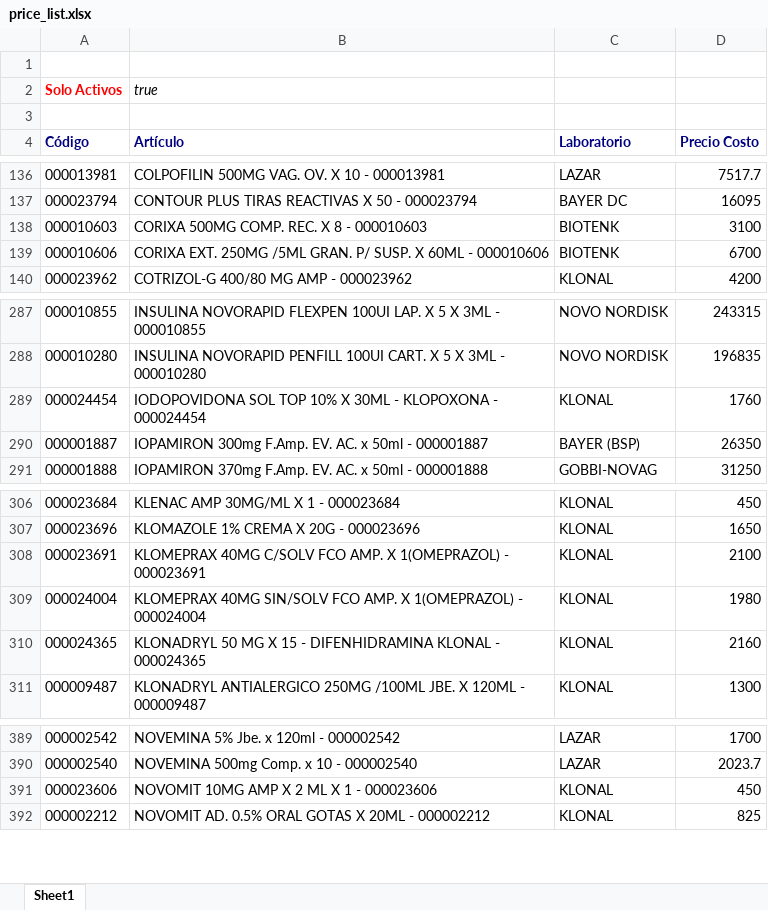
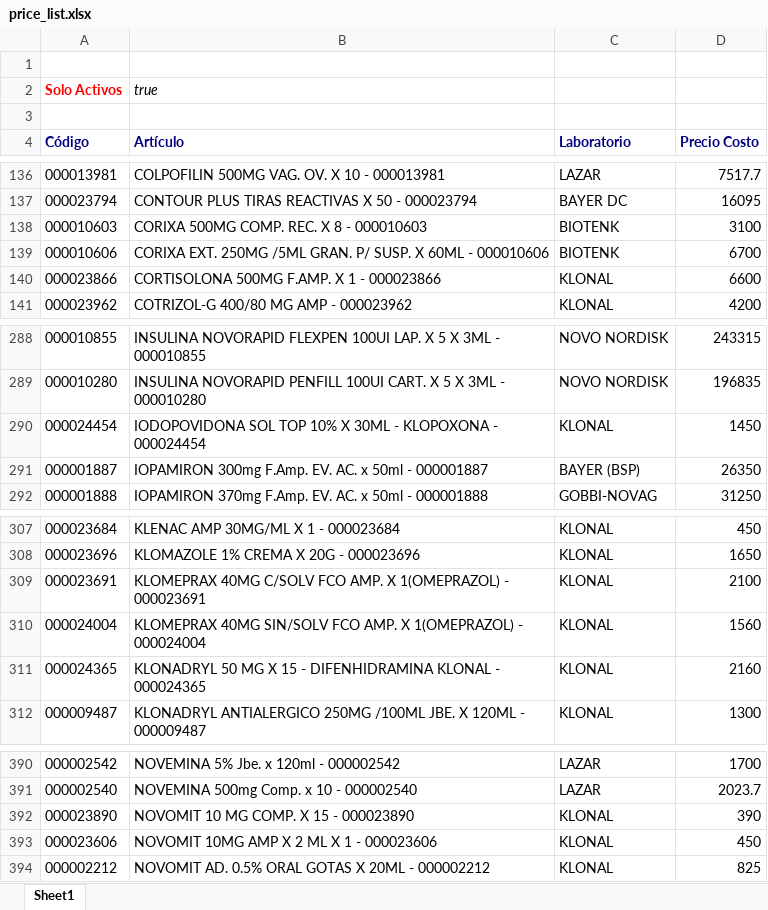
Before and after one commit to saucesit/fedafar-tools, an Excel workbook: price_list.xlsx, sheet Sheet1, drawn as a sheet; only a part is shown, gaps mark what is left out; values as stored, in another font and other column widths than the file's, no borders; addresses are those after the commit; the diff names each change by its address in the sheet, - before the commit and + after, or states it on an @@ line.

Commit message:
sync: stock y precios actualizados jue 05/11/2026

```diff
--- a/price_list.xlsx (sheet Sheet1)
+++ b/price_list.xlsx (sheet Sheet1)
+row 140: 000023866 | CORTISOLONA 500MG F.AMP. X 1 - 000023866 | KLONAL | 6600
-D290 (Precio Costo): 1760
+D290 (Precio Costo): 1450
-D310 (Precio Costo): 1980
+D310 (Precio Costo): 1560
+row 392: 000023890 | NOVOMIT 10 MG COMP. X 15 - 000023890 | KLONAL | 390
```
Also changed, not shown: 1 other file.
